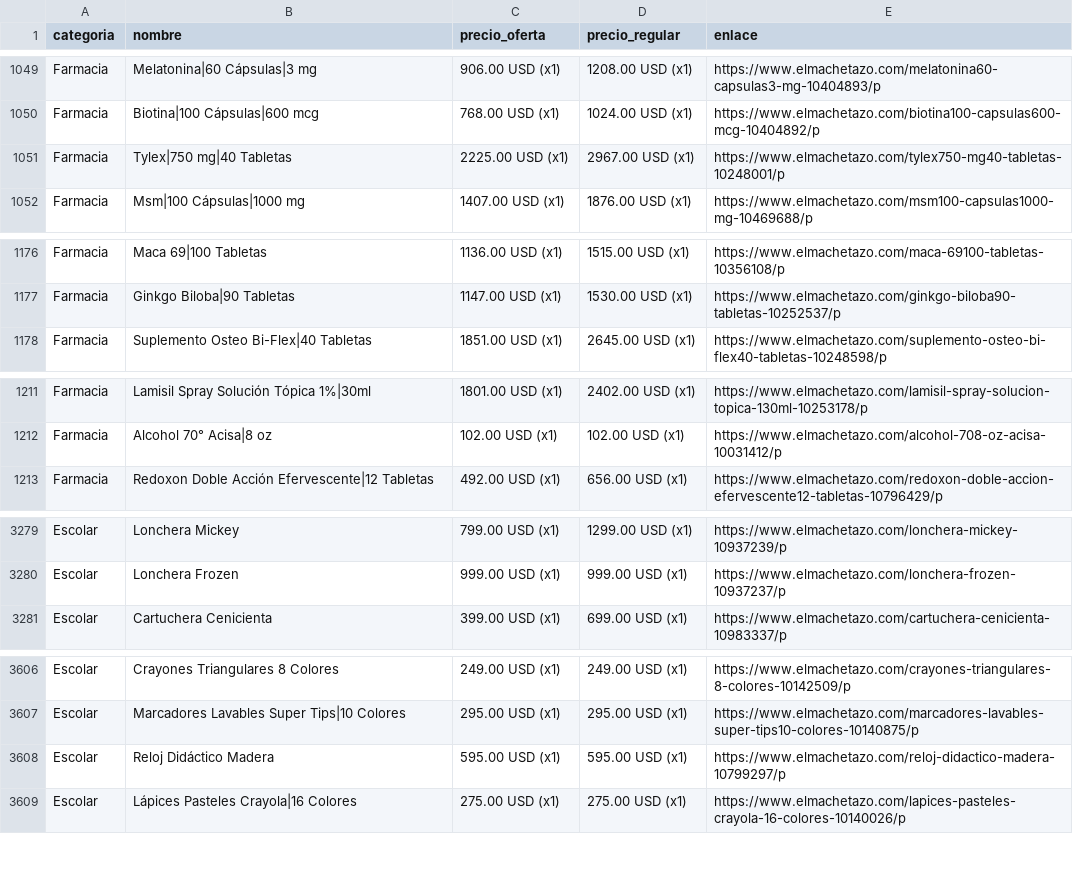
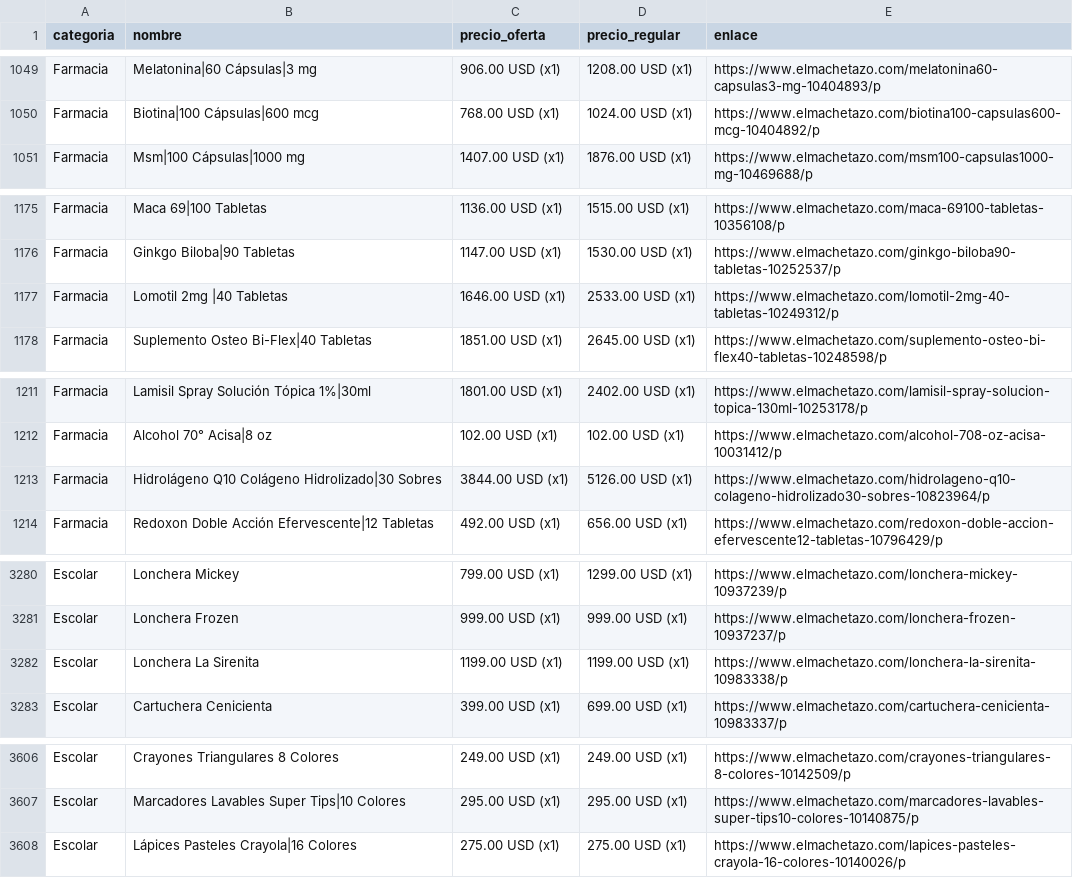
Before and after one commit to wayan-gg/precios, a CSV file: data/machetazo.csv, drawn as a sheet; only a part is shown, gaps mark what is left out; removed rows and columns are numbered as before the commit, all else as after; the diff covers the shown part only; the diff names each change by its address in the sheet, - before the commit and + after, or states it on an @@ line.

```diff
--- a/data/machetazo.csv
+++ b/data/machetazo.csv
-row 1051: Farmacia | Tylex|750 mg|40 Tabletas | 2225.00 USD (x1) | 2967.00 USD (x1) | https://www.elmachetazo.com/tylex750-mg40-tabletas-10248001/p
+row 1177: Farmacia | Lomotil 2mg |40 Tabletas | 1646.00 USD (x1) | 2533.00 USD (x1) | https://www.elmachetazo.com/lomotil-2mg-40-tabletas-10249312/p
+row 1213: Farmacia | Hidrolágeno Q10 Colágeno Hidrolizado|30 Sobres | 3844.00 USD (x1) | 5126.00 USD (x1) | https://www.elmachetazo.com/hidrolageno-q10-colageno-hidrolizado30-sobres-10823964/p
+row 3282: Escolar | Lonchera La Sirenita | 1199.00 USD (x1) | 1199.00 USD (x1) | https://www.elmachetazo.com/lonchera-la-sirenita-10983338/p
-row 3608: Escolar | Reloj Didáctico Madera | 595.00 USD (x1) | 595.00 USD (x1) | https://www.elmachetazo.com/reloj-didactico-madera-10799297/p
```
Also changed, not shown: 13 added rows, 12 removed rows, 7 moved rows and 2 edited cells elsewhere in this file, 3 other files.
